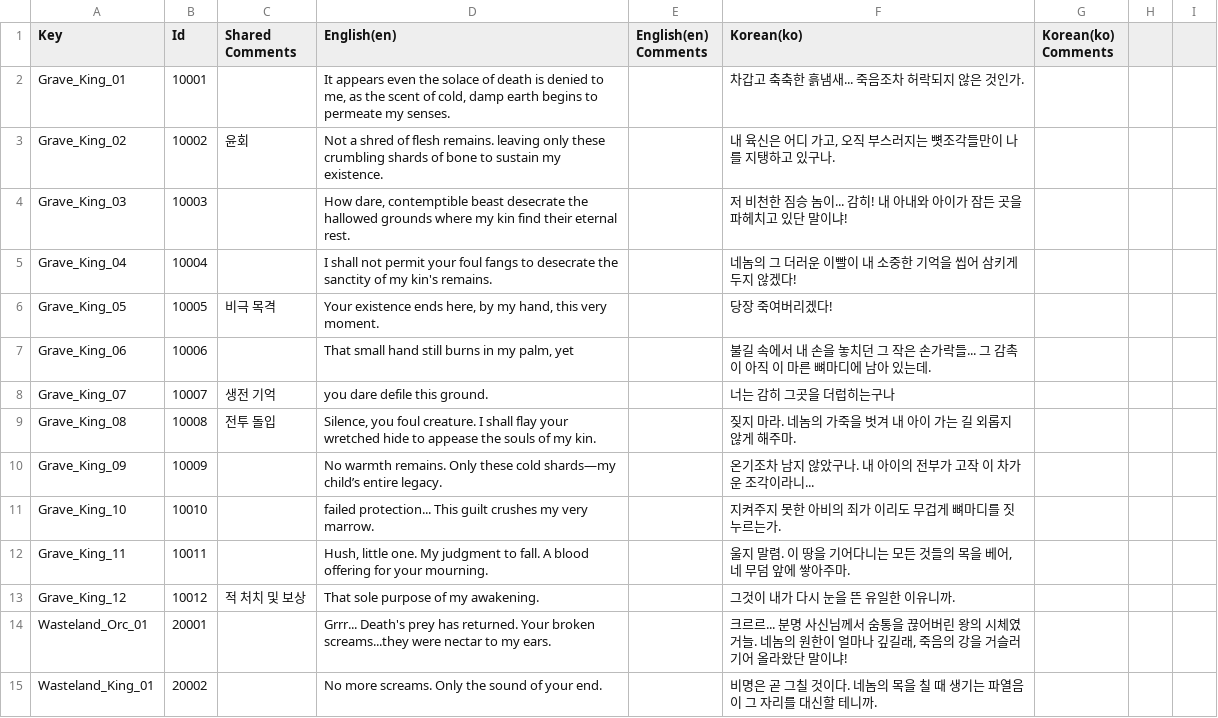
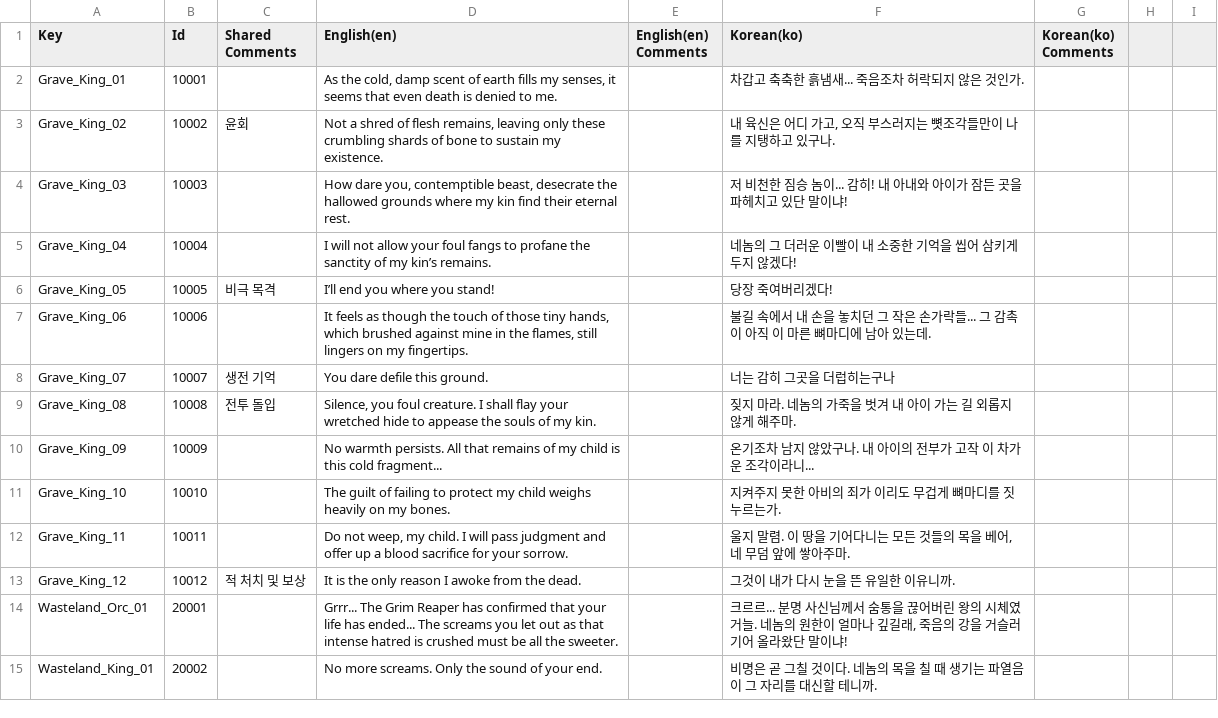
Before and after one commit to Kyungil-smart/08-firstcollabproject-Largegini, a CSV file: EOF/Assets/Resources/Tables/Table_Localize.csv, drawn as a sheet; only a part is shown; the diff covers the shown part only.

```diff
--- a/EOF/Assets/Resources/Tables/Table_Localize.csv
+++ b/EOF/Assets/Resources/Tables/Table_Localize.csv
@@ -1,15 +1,15 @@
 Key,Id,Shared Comments,English(en),English(en) Comments,Korean(ko),Korean(ko) Comments,,
-Grave_King_01,10001,,"It appears even the solace of death is denied to me, as the scent of cold, damp earth begins to permeate my senses.",,차갑고 축축한 흙냄새... 죽음조차 허락되지 않은 것인가.,,,
-Grave_King_02,10002,윤회,Not a shred of flesh remains. leaving only these crumbling shards of bone to sustain my existence.,,"내 육신은 어디 가고, 오직 부스러지는 뼛조각들만이 나를 지탱하고 있구나.",,,
-Grave_King_03,10003,,"How dare, contemptible beast desecrate the hallowed grounds where my kin find their eternal rest.",,저 비천한 짐승 놈이... 감히! 내 아내와 아이가 잠든 곳을 파헤치고 있단 말이냐!,,,
-Grave_King_04,10004,,I shall not permit your foul fangs to desecrate the sanctity of my kin's remains.,,네놈의 그 더러운 이빨이 내 소중한 기억을 씹어 삼키게 두지 않겠다!,,,
-Grave_King_05,10005,비극 목격,"Your existence ends here, by my hand, this very moment.",,당장 죽여버리겠다!,,,
-Grave_King_06,10006,,"That small hand still burns in my palm, yet",,불길 속에서 내 손을 놓치던 그 작은 손가락들... 그 감촉이 아직 이 마른 뼈마디에 남아 있는데.,,,
-Grave_King_07,10007,생전 기억,you dare defile this ground.,,너는 감히 그곳을 더럽히는구나,,,
+Grave_King_01,10001,,"As the cold, damp scent of earth fills my senses, it seems that even death is denied to me.",,차갑고 축축한 흙냄새... 죽음조차 허락되지 않은 것인가.,,,
+Grave_King_02,10002,윤회,"Not a shred of flesh remains, leaving only these crumbling shards of bone to sustain my existence.",,"내 육신은 어디 가고, 오직 부스러지는 뼛조각들만이 나를 지탱하고 있구나.",,,
+Grave_King_03,10003,,"How dare you, contemptible beast, desecrate the hallowed grounds where my kin find their eternal rest.",,저 비천한 짐승 놈이... 감히! 내 아내와 아이가 잠든 곳을 파헤치고 있단 말이냐!,,,
+Grave_King_04,10004,,I will not allow your foul fangs to profane the sanctity of my kin’s remains.,,네놈의 그 더러운 이빨이 내 소중한 기억을 씹어 삼키게 두지 않겠다!,,,
+Grave_King_05,10005,비극 목격,I’ll end you where you stand!,,당장 죽여버리겠다!,,,
+Grave_King_06,10006,,"It feels as though the touch of those tiny hands, which brushed against mine in the flames, still lingers on my fingertips.",,불길 속에서 내 손을 놓치던 그 작은 손가락들... 그 감촉이 아직 이 마른 뼈마디에 남아 있는데.,,,
+Grave_King_07,10007,생전 기억,You dare defile this ground.,,너는 감히 그곳을 더럽히는구나,,,
 Grave_King_08,10008,전투 돌입,"Silence, you foul creature. I shall flay your wretched hide to appease the souls of my kin.",,짖지 마라. 네놈의 가죽을 벗겨 내 아이 가는 길 외롭지 않게 해주마.,,,
-Grave_King_09,10009,,No warmth remains. Only these cold shards—my child’s entire legacy.,,온기조차 남지 않았구나. 내 아이의 전부가 고작 이 차가운 조각이라니...,,,
-Grave_King_10,10010,,failed protection... This guilt crushes my very marrow.,,지켜주지 못한 아비의 죄가 이리도 무겁게 뼈마디를 짓누르는가.,,,
-Grave_King_11,10011,,"Hush, little one. My judgment to fall. A blood offering for your mourning.",,"울지 말렴. 이 땅을 기어다니는 모든 것들의 목을 베어, 네 무덤 앞에 쌓아주마.",,,
-Grave_King_12,10012,적 처치 및 보상,That sole purpose of my awakening.,,그것이 내가 다시 눈을 뜬 유일한 이유니까.,,,
-Wasteland_Orc_01,20001,,Grrr... Death's prey has returned. Your broken screams...they were nectar to my ears.,,"크르르... 분명 사신님께서 숨통을 끊어버린 왕의 시체였거늘. 네놈의 원한이 얼마나 깊길래, 죽음의 강을 거슬러 기어 올라왔단 말이냐!",,,
+Grave_King_09,10009,,No warmth persists. All that remains of my child is this cold fragment...,,온기조차 남지 않았구나. 내 아이의 전부가 고작 이 차가운 조각이라니...,,,
+Grave_King_10,10010,,The guilt of failing to protect my child weighs heavily on my bones.,,지켜주지 못한 아비의 죄가 이리도 무겁게 뼈마디를 짓누르는가.,,,
+Grave_King_11,10011,,"Do not weep, my child. I will pass judgment and offer up a blood sacrifice for your sorrow.",,"울지 말렴. 이 땅을 기어다니는 모든 것들의 목을 베어, 네 무덤 앞에 쌓아주마.",,,
+Grave_King_12,10012,적 처치 및 보상,It is the only reason I awoke from the dead.,,그것이 내가 다시 눈을 뜬 유일한 이유니까.,,,
+Wasteland_Orc_01,20001,,Grrr... The Grim Reaper has confirmed that your life has ended... The screams you let out as that intense hatred is crushed must be all the sweeter.,,"크르르... 분명 사신님께서 숨통을 끊어버린 왕의 시체였거늘. 네놈의 원한이 얼마나 깊길래, 죽음의 강을 거슬러 기어 올라왔단 말이냐!",,,
 Wasteland_King_01,20002,,No more screams. Only the sound of your end.,,비명은 곧 그칠 것이다. 네놈의 목을 칠 때 생기는 파열음이 그 자리를 대신할 테니까.,,,
```
Also changed, not shown: 90 edited cells elsewhere in this file, 3 other files.
